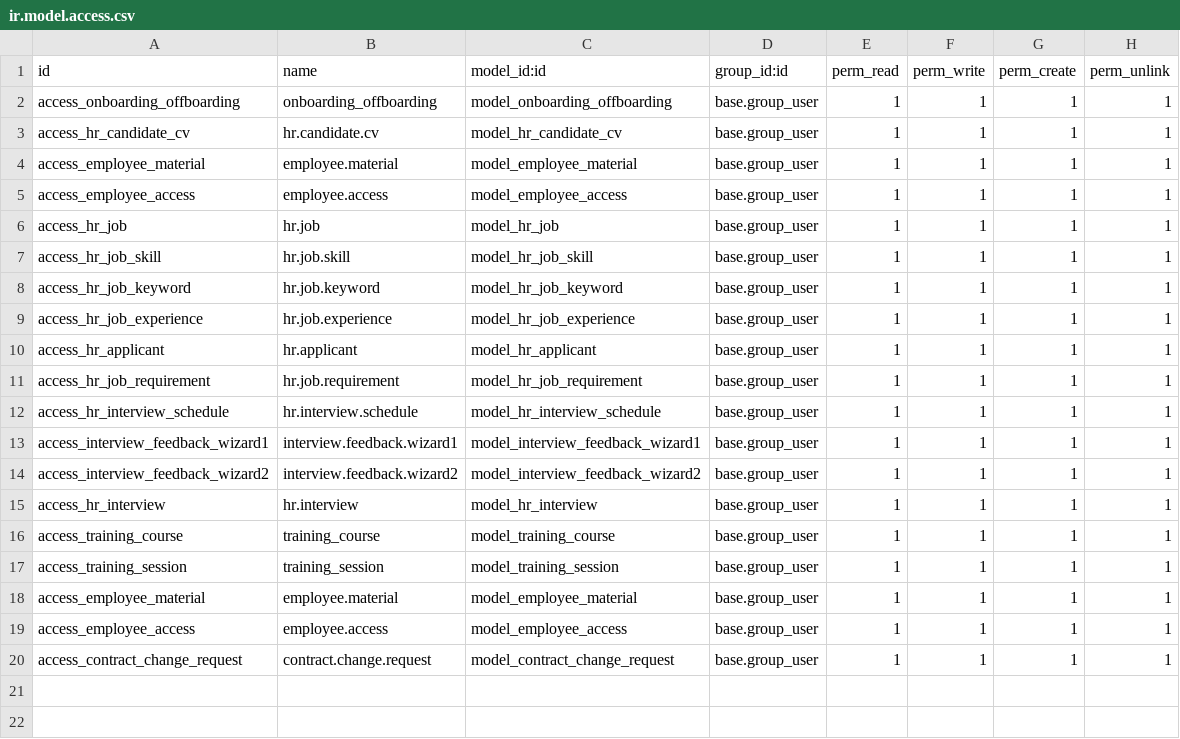
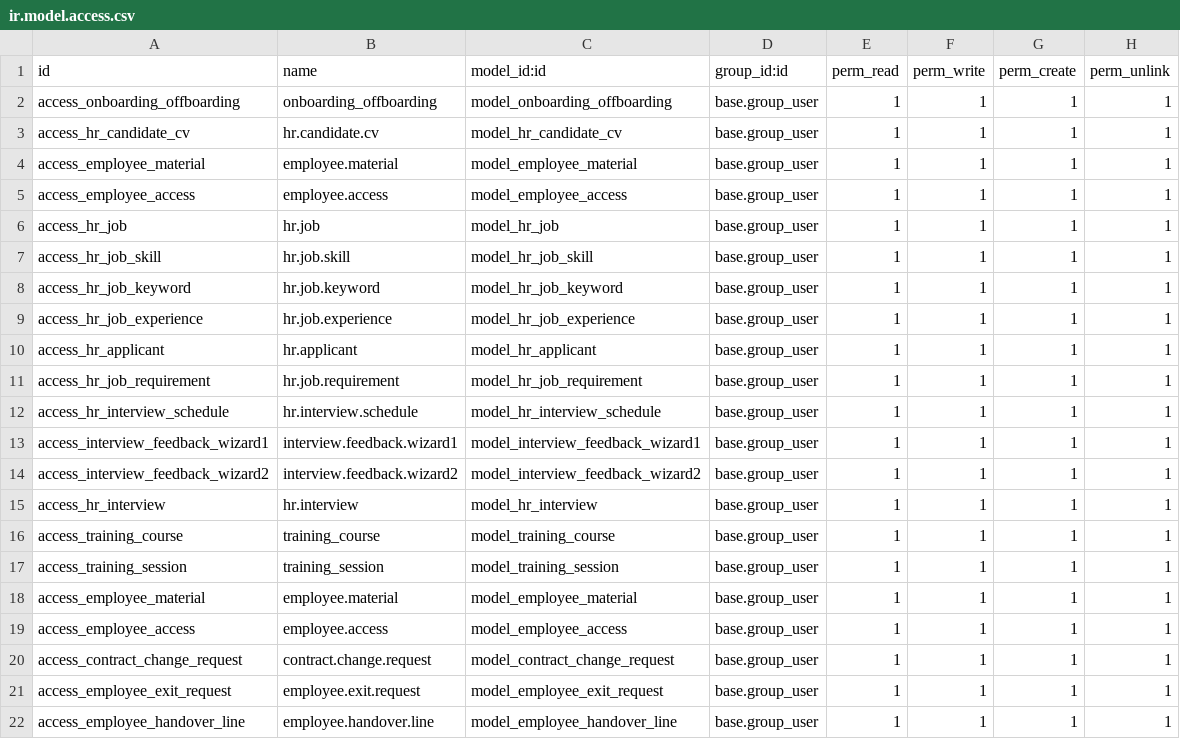
Before and after one commit to yasminehsayri/SraIntgration.StartOffOdoo17, a CSV file: security/ir.model.access.csv, drawn as a sheet.

```diff
--- a/security/ir.model.access.csv
+++ b/security/ir.model.access.csv
@@ -20 +20,3 @@ access_employee_access,employee.access,model_employee_access,base.group_user,1,1
 access_contract_change_request,contract.change.request,model_contract_change_request,base.group_user,1,1,1,1
+access_employee_exit_request,employee.exit.request,model_employee_exit_request,base.group_user,1,1,1,1
+access_employee_handover_line,employee.handover.line,model_employee_handover_line,base.group_user,1,1,1,1
```
Also changed, not shown: 2 other files.
